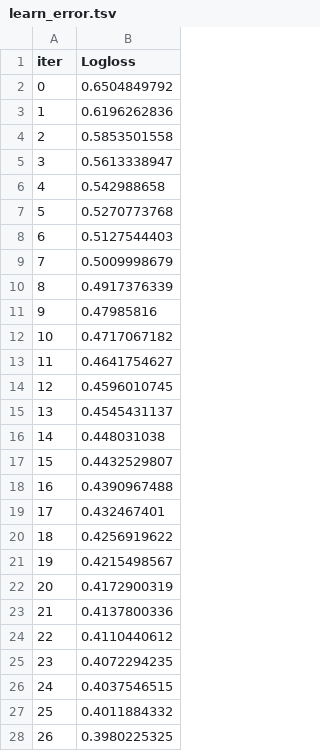
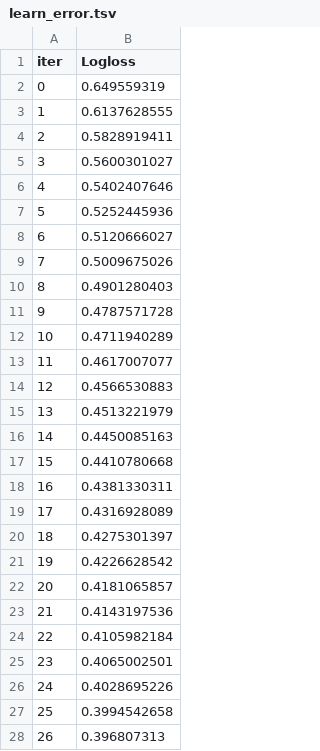
Before and after one commit to Recognizer525/Diploma, a TSV file: Realization/catboost_info/learn_error.tsv, drawn as a sheet; only a part is shown; the diff covers the shown part only.

```diff
--- a/Realization/catboost_info/learn_error.tsv
+++ b/Realization/catboost_info/learn_error.tsv
@@ -1,28 +1,28 @@
 iter	Logloss
-0	0.6504849792
-1	0.6196262836
-2	0.5853501558
-3	0.5613338947
-4	0.542988658
-5	0.5270773768
-6	0.5127544403
-7	0.5009998679
-8	0.4917376339
-9	0.47985816
-10	0.4717067182
-11	0.4641754627
-12	0.4596010745
-13	0.4545431137
-14	0.448031038
-15	0.4432529807
-16	0.4390967488
-17	0.432467401
-18	0.4256919622
-19	0.4215498567
-20	0.4172900319
-21	0.4137800336
-22	0.4110440612
-23	0.4072294235
-24	0.4037546515
-25	0.4011884332
-26	0.3980225325
+0	0.649559319
+1	0.6137628555
+2	0.5828919411
+3	0.5600301027
+4	0.5402407646
+5	0.5252445936
+6	0.5120666027
+7	0.5009675026
+8	0.4901280403
+9	0.4787571728
+10	0.4711940289
+11	0.4617007077
+12	0.4566530883
+13	0.4513221979
+14	0.4450085163
+15	0.4410780668
+16	0.4381330311
+17	0.4316928089
+18	0.4275301397
+19	0.4226628542
+20	0.4181065857
+21	0.4143197536
+22	0.4105982184
+23	0.4065002501
+24	0.4028695226
+25	0.3994542658
+26	0.396807313
```
Also changed, not shown: 3 edited cells elsewhere in this file, Realization/catboost_info/time_left.tsv, 4 other files.
